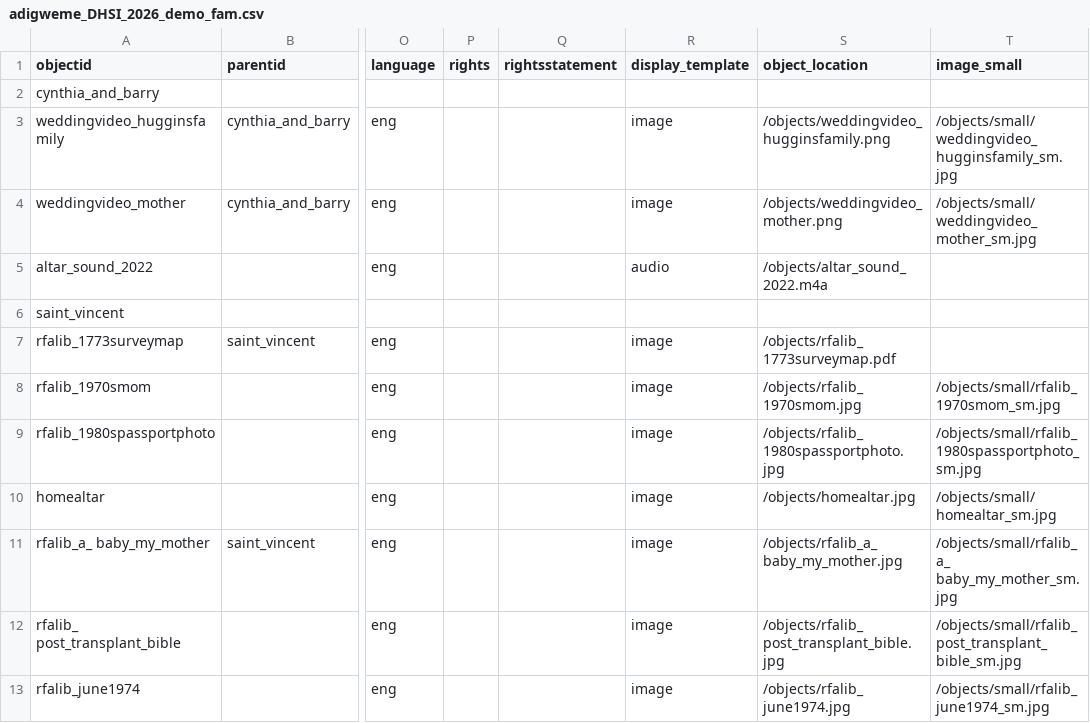
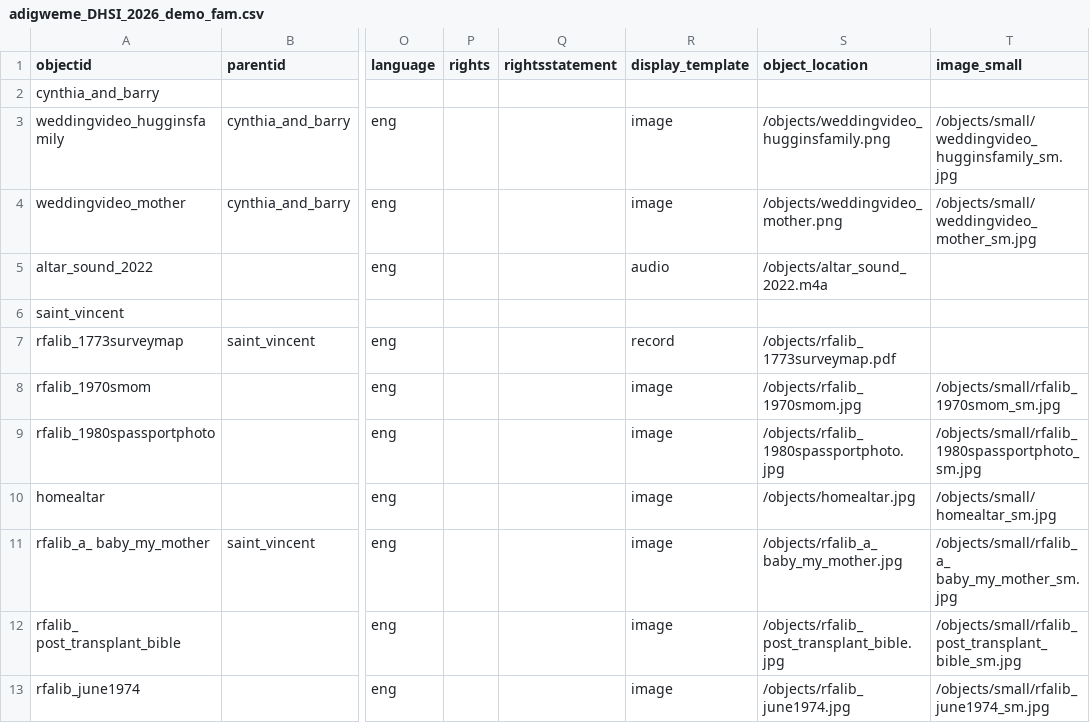
Before and after one commit to gildthatlily/dhsi2026-cb-demo, a CSV file: _data/adigweme_DHSI_2026_demo_fam.csv, drawn as a sheet; only a part is shown, gaps mark what is left out; the diff names each change by its address in the sheet, - before the commit and + after, or states it on an @@ line.

Commit message:
metadata

```diff
--- a/_data/adigweme_DHSI_2026_demo_fam.csv
+++ b/_data/adigweme_DHSI_2026_demo_fam.csv
-R7 (display_template): image
+R7 (display_template): record
```
